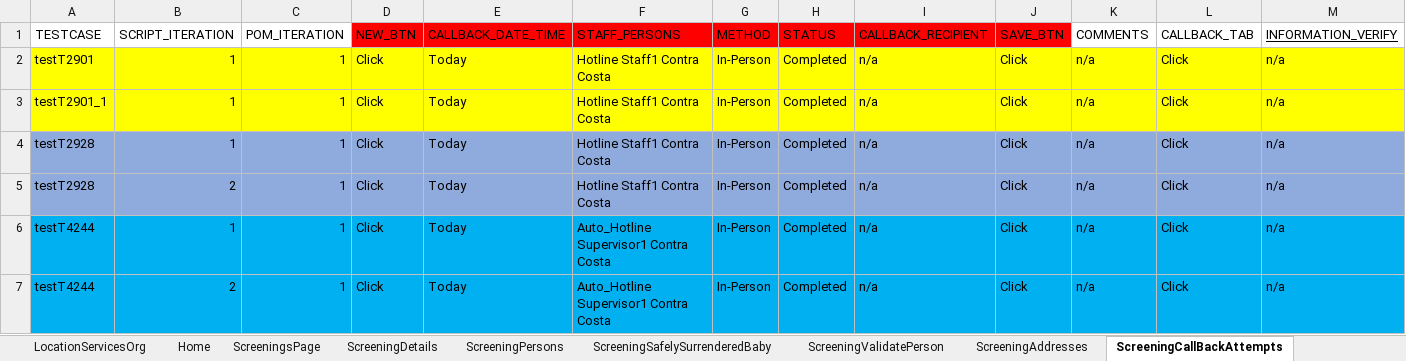
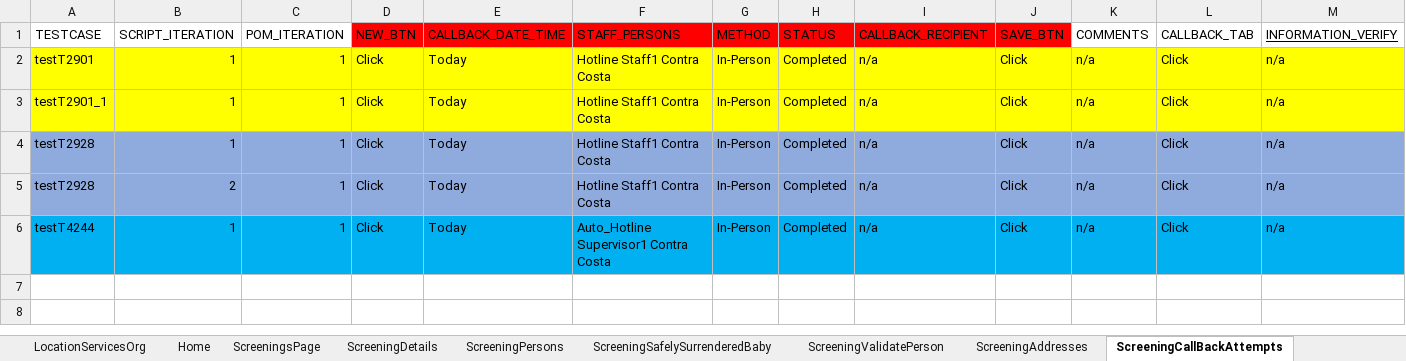
Before and after one commit to priya-singh4/POMExcelData, an Excel workbook: Screening.xlsx, sheet ScreeningCallBackAttempts, drawn as a sheet; only a part is shown; values as stored, in another font and other column widths than the file's, no borders; rows hold the shown columns only; the diff names each change by its address in the sheet, - before the commit and + after, or states it on an @@ line.

```diff
--- a/Screening.xlsx (sheet ScreeningCallBackAttempts)
+++ b/Screening.xlsx (sheet ScreeningCallBackAttempts)
-row 7: testT4244 | 2 | 1 | Click | Today | Auto_Hotline Supervisor1 Contra Costa | In-Person | Completed | n/a | Click | n/a | Click | n/a
```
Also changed, not shown: sheet ScreeningDetails, sheet ScreeningTribalInquiry, sheet ScreeningPersons, sheet ScreeningContactLog, sheet ScreeningAddresses, sheet ScreeningValidatePerson, 5 more sheets, Folio.xlsx.
